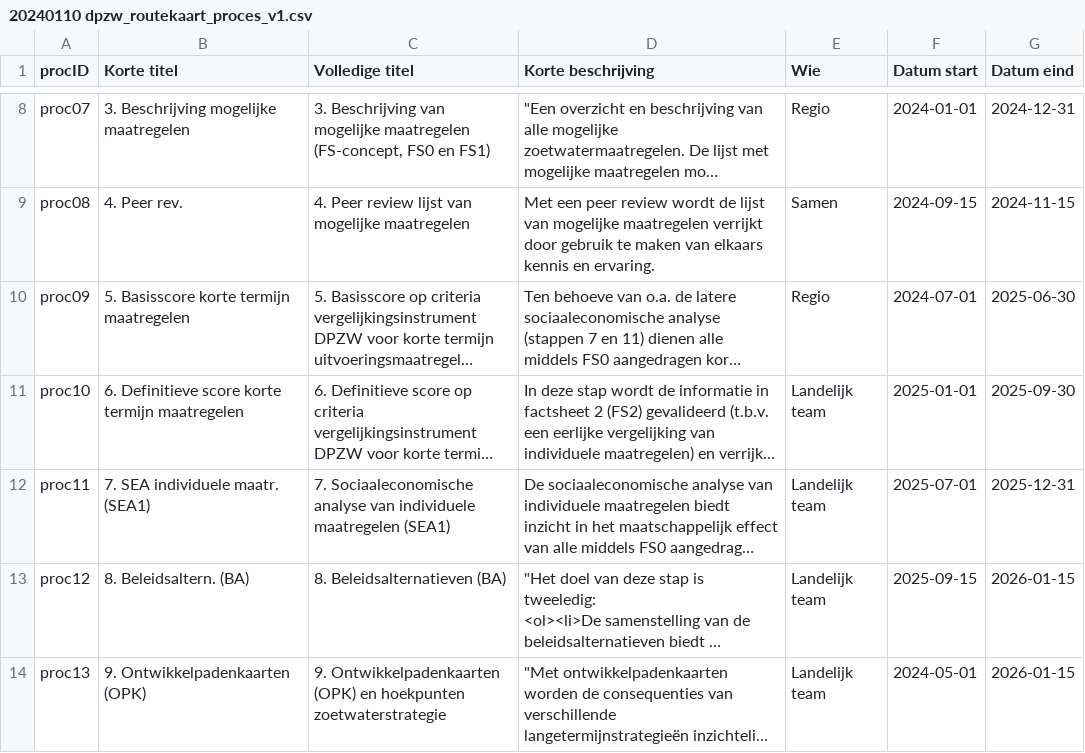
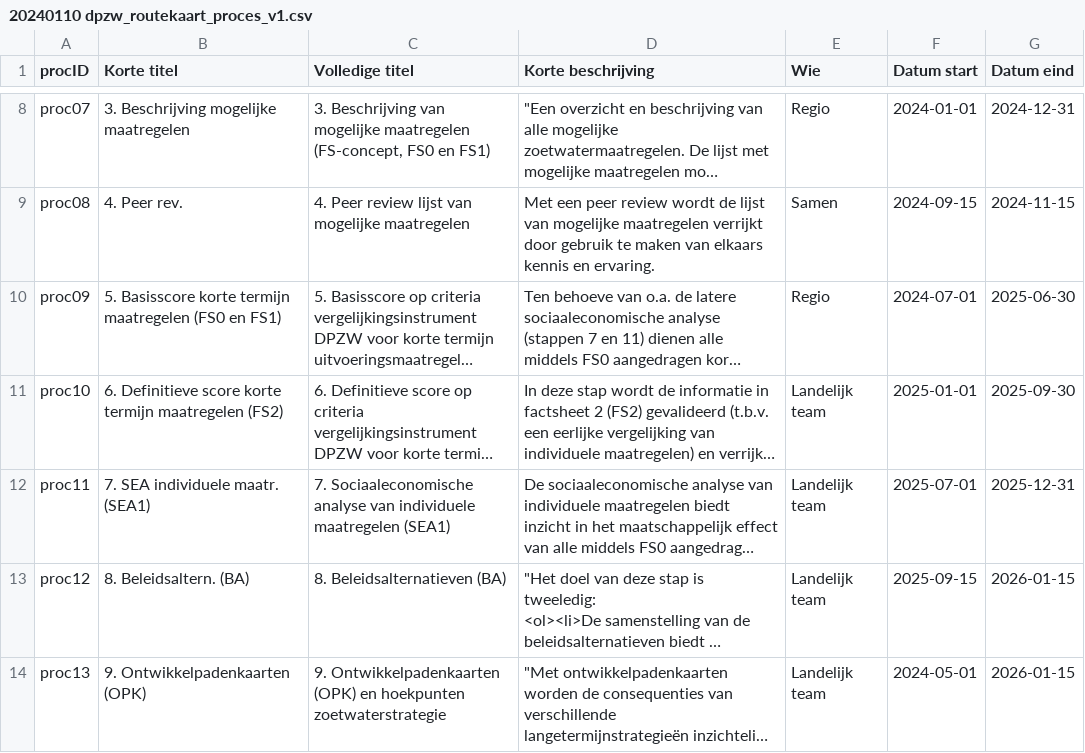
Before and after one commit to Climate-Adaptation-Services/rz-data, a CSV file: 20240110 dpzw_routekaart_proces_v1.csv, drawn as a sheet; only a part is shown, gaps mark what is left out; long unchanged cells end in …; the diff names each change by its address in the sheet, - before the commit and + after, or states it on an @@ line.

Commit message:
Update 20240110 dpzw_routekaart_proces_v1.csv

```diff
--- a/20240110 dpzw_routekaart_proces_v1.csv
+++ b/20240110 dpzw_routekaart_proces_v1.csv
-B10 (Korte titel): …termijn maatregelen
+B10 (Korte titel): …termijn maatregelen (FS0 en FS1)
-B11 (Korte titel): …termijn maatregelen
+B11 (Korte titel): …termijn maatregelen (FS2)
```
